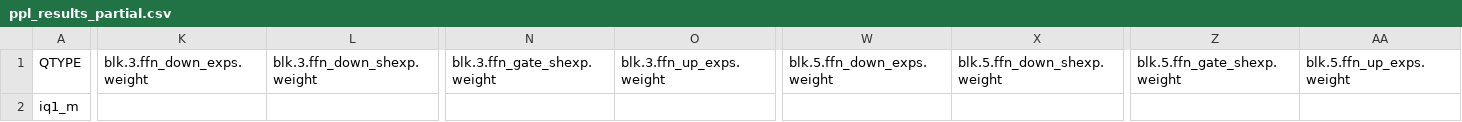
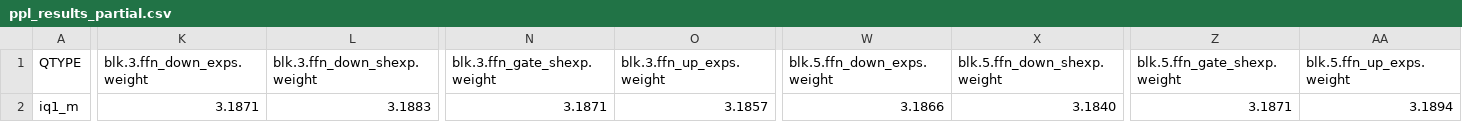
Before and after one commit to Thireus/GGUF-Tool-Suite, a CSV file: models/DeepSeek-V3-0324/ppl_results_partial.csv, drawn as a sheet; only a part is shown, gaps mark what is left out; the diff covers the shown part only; the diff names each change by its address in the sheet, - before the commit and + after, or states it on an @@ line.

Commit message:
Update DeepSeek-V3-0324 partial calibration data
Kindly produced by @ewhacc - https://github.com/Thireus/GGUF-Tool-Suite/issues/12#issuecomment-3166500803

```diff
--- a/models/DeepSeek-V3-0324/ppl_results_partial.csv
+++ b/models/DeepSeek-V3-0324/ppl_results_partial.csv
-K2 (blk.3.ffn_down_exps.weight): (empty)
+K2 (blk.3.ffn_down_exps.weight): 3.1871
-L2 (blk.3.ffn_down_shexp.weight): (empty)
+L2 (blk.3.ffn_down_shexp.weight): 3.1883
-N2 (blk.3.ffn_gate_shexp.weight): (empty)
+N2 (blk.3.ffn_gate_shexp.weight): 3.1871
-O2 (blk.3.ffn_up_exps.weight): (empty)
+O2 (blk.3.ffn_up_exps.weight): 3.1857
-W2 (blk.5.ffn_down_exps.weight): (empty)
+W2 (blk.5.ffn_down_exps.weight): 3.1866
-X2 (blk.5.ffn_down_shexp.weight): (empty)
+X2 (blk.5.ffn_down_shexp.weight): 3.1840
-Z2 (blk.5.ffn_gate_shexp.weight): (empty)
+Z2 (blk.5.ffn_gate_shexp.weight): 3.1871
-AA2 (blk.5.ffn_up_exps.weight): (empty)
+AA2 (blk.5.ffn_up_exps.weight): 3.1894
```
Also changed, not shown: 119 edited cells elsewhere in this file.
